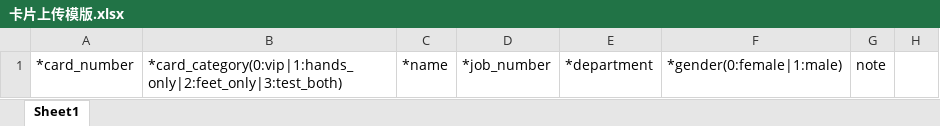
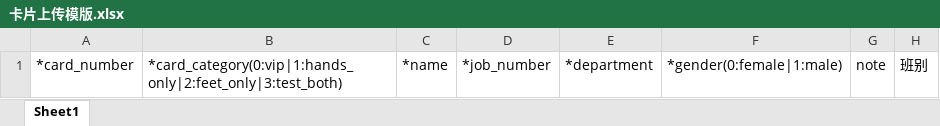
Before and after one commit to WEIGUDA/quatek_web_app_project, an Excel workbook: backend/app/mod_gate/static/卡片上传模版.xlsx, sheet Sheet1, drawn as a sheet; values as stored, in another font and other column widths than the file's, no borders; the diff names each change by its address in the sheet, - before the commit and + after, or states it on an @@ line.

```diff
--- a/backend/app/mod_gate/static/卡片上传模版.xlsx (sheet Sheet1)
+++ b/backend/app/mod_gate/static/卡片上传模版.xlsx (sheet Sheet1)
-H1: (empty)
+H1: 班别
```
Also changed, not shown: 2 other files.
